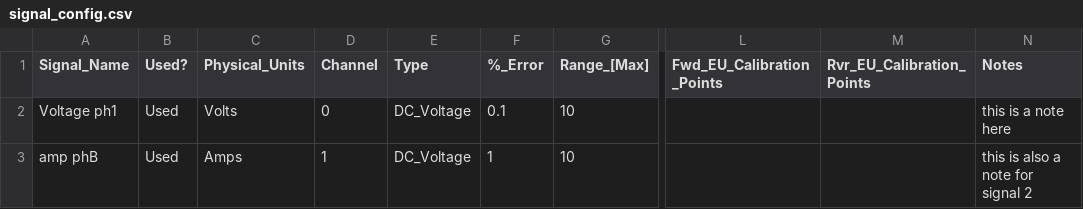
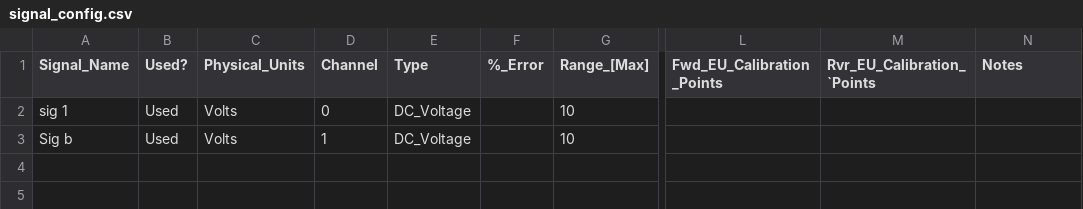
Before and after one commit to SeanPluemer/DAQ-Website, a CSV file: DAQ_Tests/files_from_server/signal_config.csv, drawn as a sheet; only a part is shown, gaps mark what is left out; the diff names each change by its address in the sheet, - before the commit and + after, or states it on an @@ line.

```diff
--- a/DAQ_Tests/files_from_server/signal_config.csv
+++ b/DAQ_Tests/files_from_server/signal_config.csv
-M1: Rvr_EU_Calibration_Points
+M1: Rvr_EU_Calibration_`Points
-A2 (Signal_Name): Voltage ph1
+A2 (Signal_Name): sig 1
-F2 (%_Error): 0.1
+F2 (%_Error): (empty)
-N2 (Notes): this is a note here
+N2 (Notes): (empty)
-A3 (Signal_Name): amp phB
+A3 (Signal_Name): Sig b
-C3 (Physical_Units): Amps
+C3 (Physical_Units): Volts
-F3 (%_Error): 1
+F3 (%_Error): (empty)
-N3 (Notes): this is also a note for signal 2
+N3 (Notes): (empty)
```
Also changed, not shown: 11 other files.
